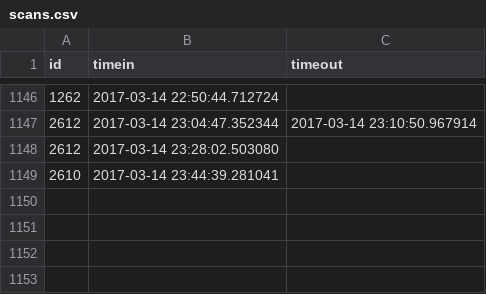
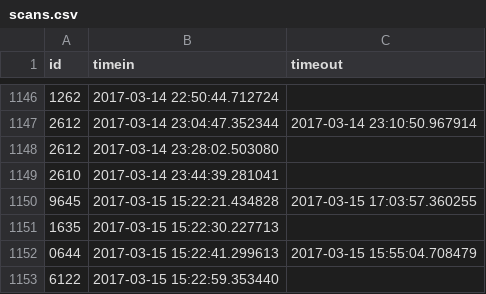
Before and after one commit to Team3128/2016-17-attendance-data, a CSV file: scans.csv, drawn as a sheet; only a part is shown, gaps mark what is left out; the diff names each change by its address in the sheet, - before the commit and + after, or states it on an @@ line.

Commit message:
Added Attendance Data for 2017-03-16

```diff
--- a/scans.csv
+++ b/scans.csv
+row 1150: 9645 | 2017-03-15 15:22:21.434828 | 2017-03-15 17:03:57.360255
+row 1151: 1635 | 2017-03-15 15:22:30.227713
+row 1152: 0644 | 2017-03-15 15:22:41.299613 | 2017-03-15 15:55:04.708479
+row 1153: 6122 | 2017-03-15 15:22:59.353440
```
